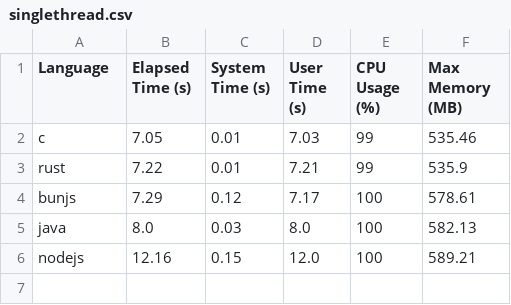
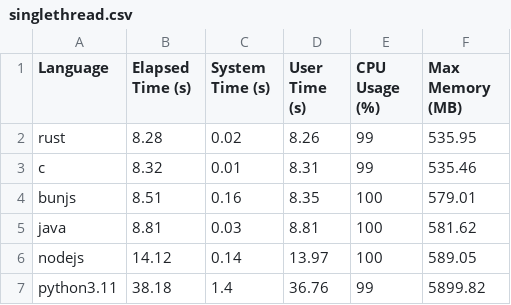
Before and after one commit to leroyguillaume/langbench, a CSV file: csv/singlethread.csv, drawn as a sheet.

Commit message:
add python (#13)

```diff
--- a/csv/singlethread.csv
+++ b/csv/singlethread.csv
@@ -1,6 +1,7 @@
 Language,Elapsed Time (s),System Time (s),User Time (s),CPU Usage (%),Max Memory (MB)
-c,7.05,0.01,7.03,99,535.46
-rust,7.22,0.01,7.21,99,535.9
-bunjs,7.29,0.12,7.17,100,578.61
-java,8.0,0.03,8.0,100,582.13
-nodejs,12.16,0.15,12.0,100,589.21
+rust,8.28,0.02,8.26,99,535.95
+c,8.32,0.01,8.31,99,535.46
+bunjs,8.51,0.16,8.35,100,579.01
+java,8.81,0.03,8.81,100,581.62
+nodejs,14.12,0.14,13.97,100,589.05
+python3.11,38.18,1.4,36.76,99,5899.82
```
Also changed, not shown: csv/multithreads.csv, 7 other files.
